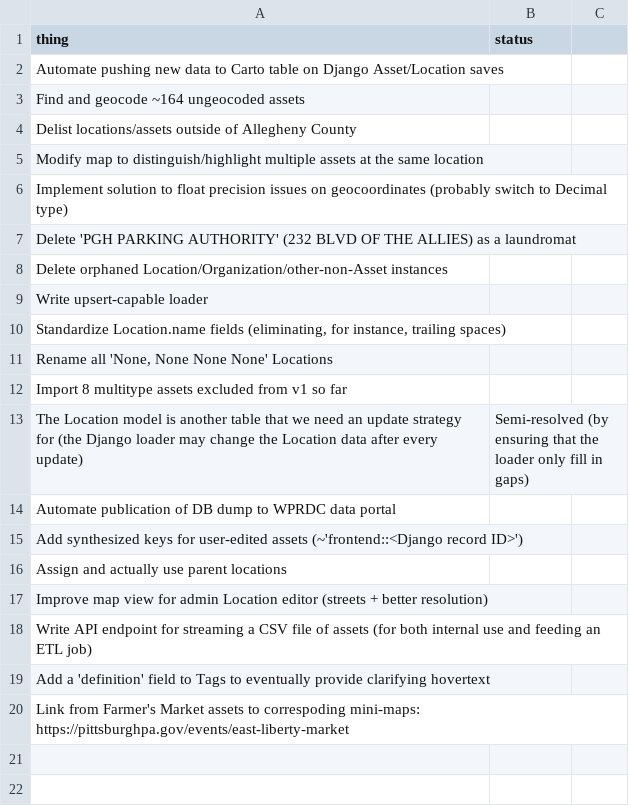
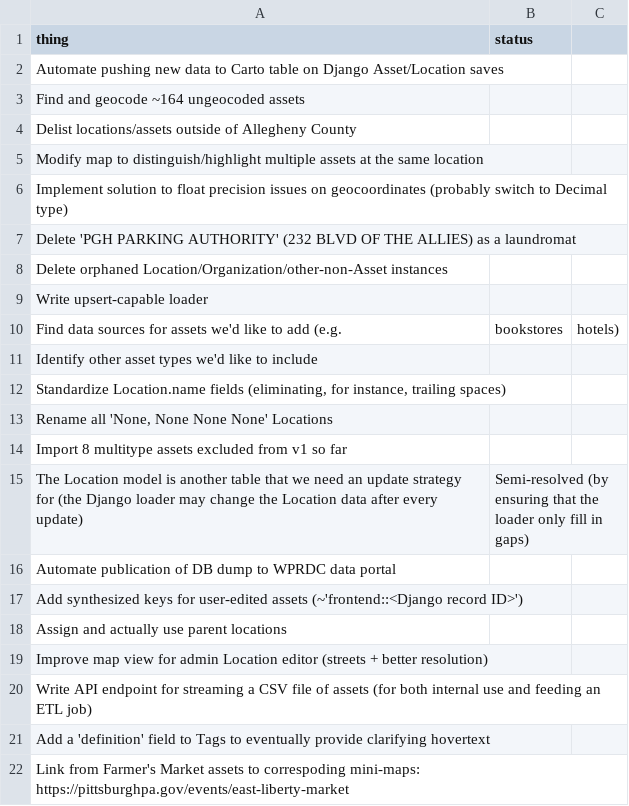
Before and after one commit to lgh19/asset-hound, a CSV file: docs/to-do.csv, drawn as a sheet; the diff names each change by its address in the sheet, - before the commit and + after, or states it on an @@ line.

Commit message:
Add to to-do.csv two things (identify missing asset types and find sources for them)

```diff
--- a/docs/to-do.csv
+++ b/docs/to-do.csv
+row 10: Find data sources for assets we'd like to add (e.g. | bookstores | hotels)
+row 11: Identify other asset types we'd like to include
```
